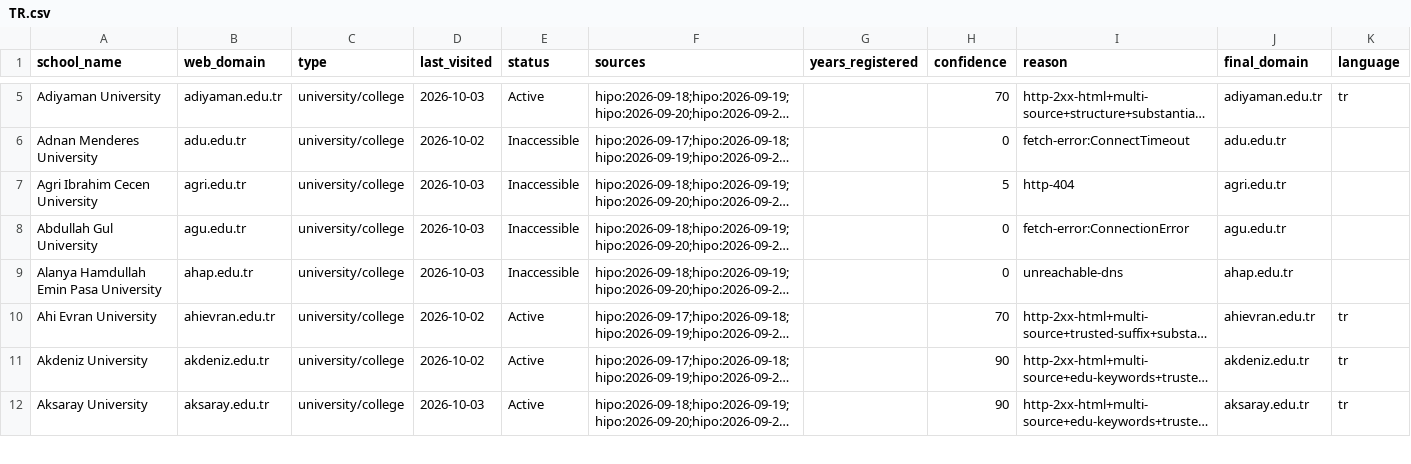
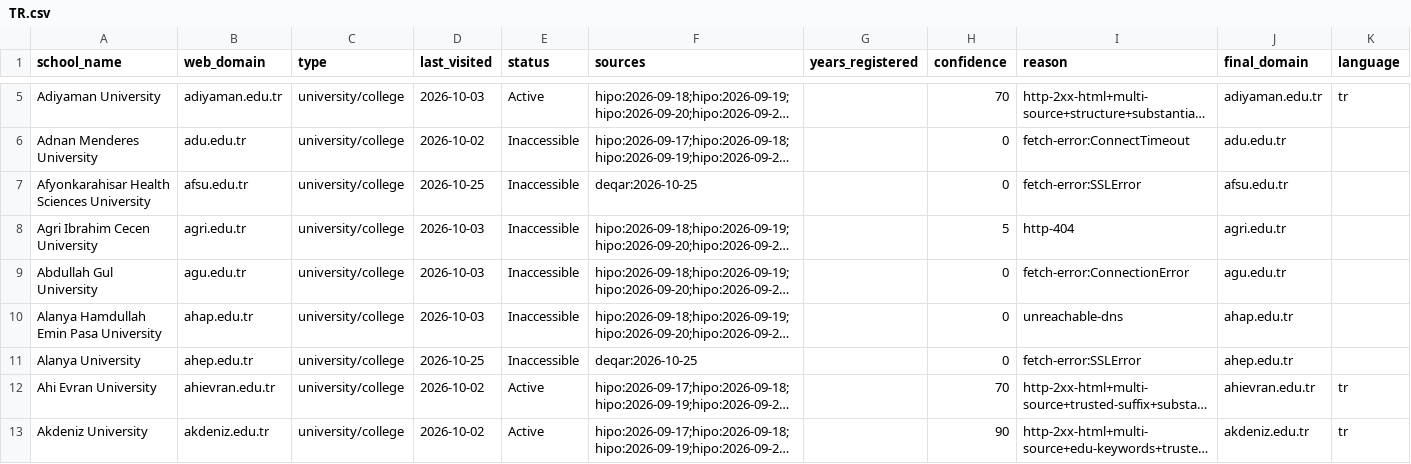
Before and after one commit to yifeiwu/edu-list, a CSV file: data/countries/TR.csv, drawn as a sheet; only a part is shown, gaps mark what is left out; the shorter side is filled out with more unchanged rows; long unchanged cells end in …; the diff covers the shown part only; the diff names each change by its address in the sheet, - before the commit and + after, or states it on an @@ line.

```diff
--- a/data/countries/TR.csv
+++ b/data/countries/TR.csv
+row 7: Afyonkarahisar Health Sciences University | afsu.edu.tr | university/college | 2026-10-25 | Inaccessible | deqar:2026-10-25 |  | 0 | fetch-error:SSLError | afsu.edu.tr
+row 11: Alanya University | ahep.edu.tr | university/college | 2026-10-25 | Inaccessible | deqar:2026-10-25 |  | 0 | fetch-error:SSLError | ahep.edu.tr
```
Also changed, not shown: 4 added rows elsewhere in this file, data/countries/FR.csv, data/countries/GB.csv, 15 other files.
